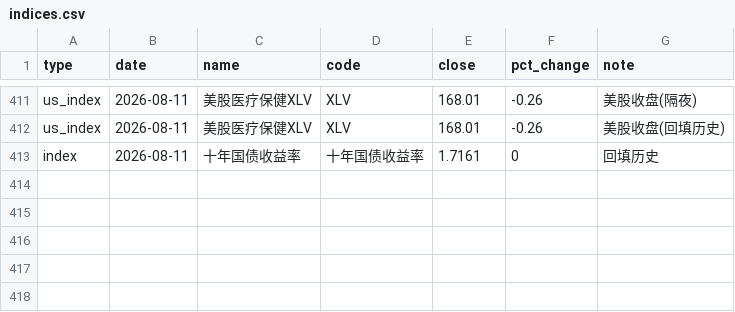
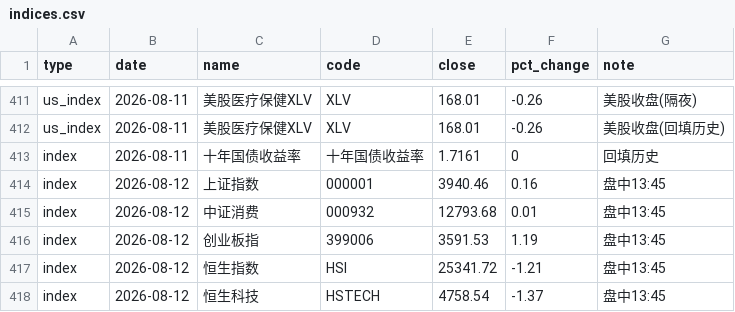
Before and after one commit to yangzai360/WealthHub, a CSV file: data/processed/history/indices.csv, drawn as a sheet; only a part is shown, gaps mark what is left out.

```diff
--- a/data/processed/history/indices.csv
+++ b/data/processed/history/indices.csv
@@ -413 +413,6 @@ us_index,2026-08-11,美股医疗保健XLV,XLV,168.01,-0.26,美股收盘(回填
 index,2026-08-11,十年国债收益率,十年国债收益率,1.7161,0,回填历史
+index,2026-08-12,上证指数,000001,3940.46,0.16,盘中13:45
+index,2026-08-12,中证消费,000932,12793.68,0.01,盘中13:45
+index,2026-08-12,创业板指,399006,3591.53,1.19,盘中13:45
+index,2026-08-12,恒生指数,HSI,25341.72,-1.21,盘中13:45
+index,2026-08-12,恒生科技,HSTECH,4758.54,-1.37,盘中13:45
```
Also changed, not shown: data/processed/history/etf_intraday.csv, 11 other files.
